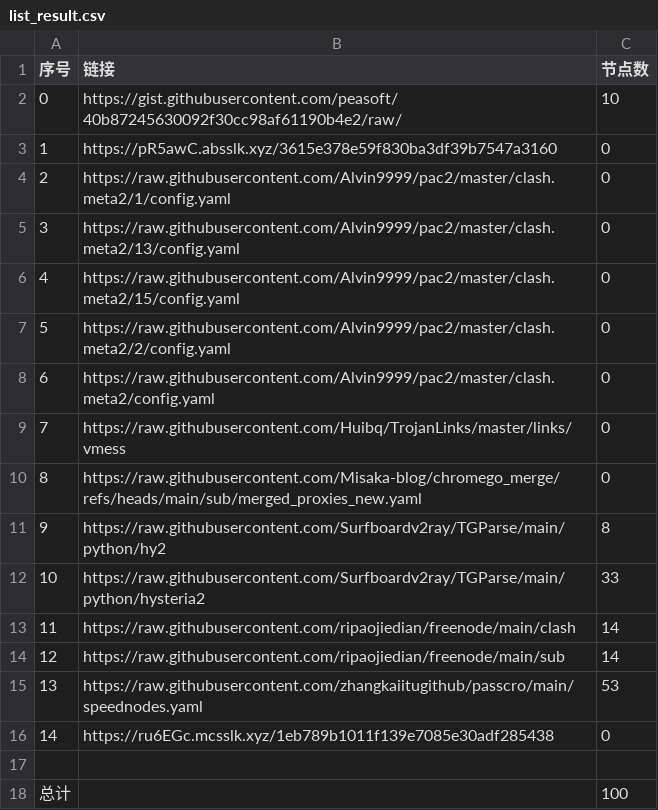
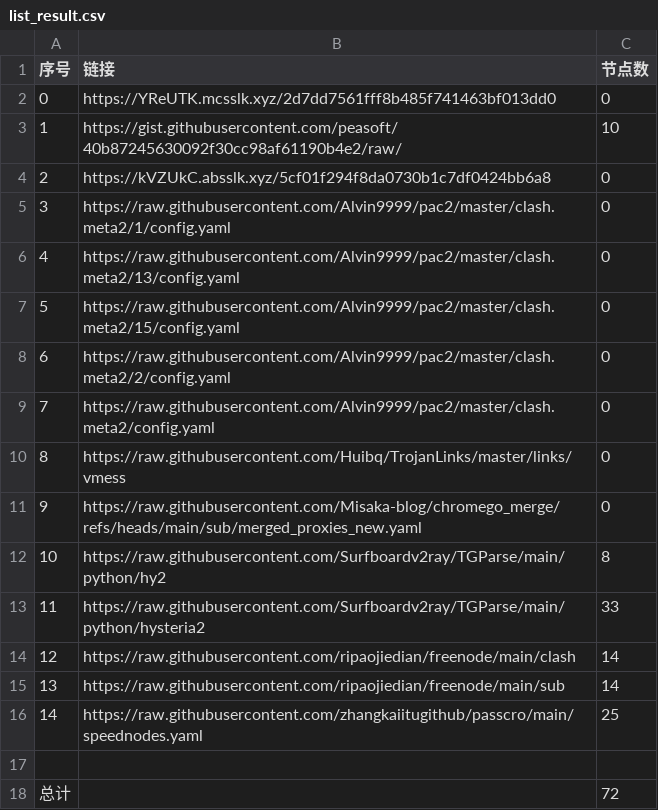
Before and after one commit to this-ooo/nmw, a CSV file: list_result.csv, drawn as a sheet; removed rows and columns are numbered as before the commit, all else as after; the diff names each change by its address in the sheet, - before the commit and + after, or states it on an @@ line.

```diff
--- a/list_result.csv
+++ b/list_result.csv
+row 2: 0 | https://YReUTK.mcsslk.xyz/2d7dd7561fff8b485f741463bf013dd0 | 0
@@ column A (序号) renumbered between rows 3 and 16 @@
-B4 (链接): https://pR5awC.absslk.xyz/3615e378e59f830ba3df39b7547a3160
+B4 (链接): https://kVZUkC.absslk.xyz/5cf01f294f8da0730b1c7df0424bb6a8
-C16 (节点数): 53
+C16 (节点数): 25
-row 16: 14 | https://ru6EGc.mcsslk.xyz/1eb789b1011f139e7085e30adf285438 | 0
-C18 (节点数): 100
+C18 (节点数): 72
```
Also changed, not shown: 18 other files.
